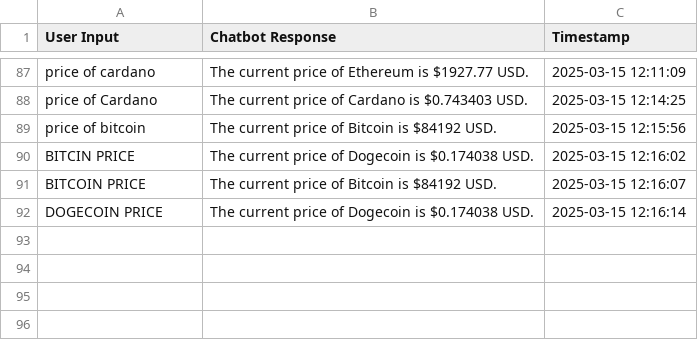
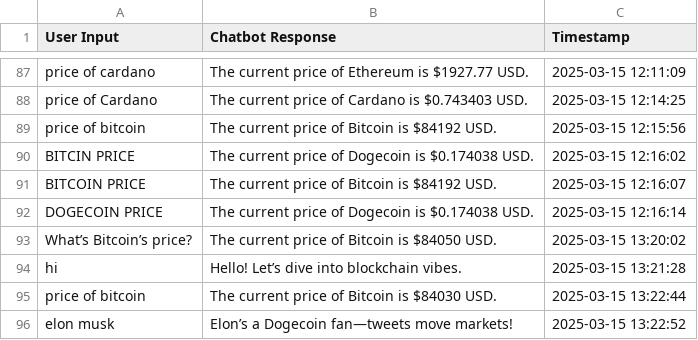
Before and after one commit to AlphaV2/CHATBOT-USING-NLP, a CSV file: chat_log.csv, drawn as a sheet; only a part is shown, gaps mark what is left out; the diff names each change by its address in the sheet, - before the commit and + after, or states it on an @@ line.

Commit message:
Enhance README and chatbot.py with detailed project overview, implementation details, and future scope; update chat_log.csv with new conversation entries.

```diff
--- a/chat_log.csv
+++ b/chat_log.csv
+row 93: What’s Bitcoin’s price? | The current price of Bitcoin is $84050 USD. | 2025-03-15 13:20:02
+row 94: hi | Hello! Let’s dive into blockchain vibes. | 2025-03-15 13:21:28
+row 95: price of bitcoin | The current price of Bitcoin is $84030 USD. | 2025-03-15 13:22:44
+row 96: elon musk | Elon’s a Dogecoin fan—tweets move markets! | 2025-03-15 13:22:52
```
Also changed, not shown: 2 other files.
